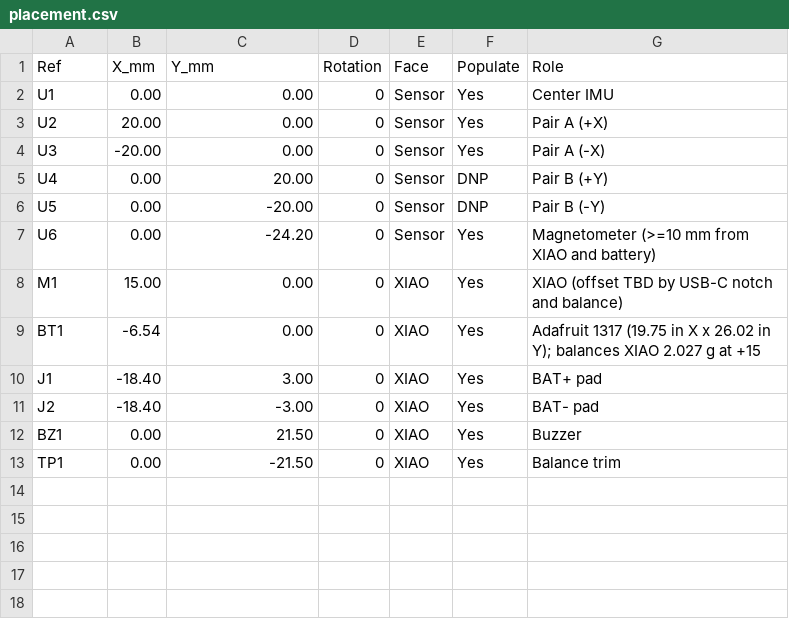
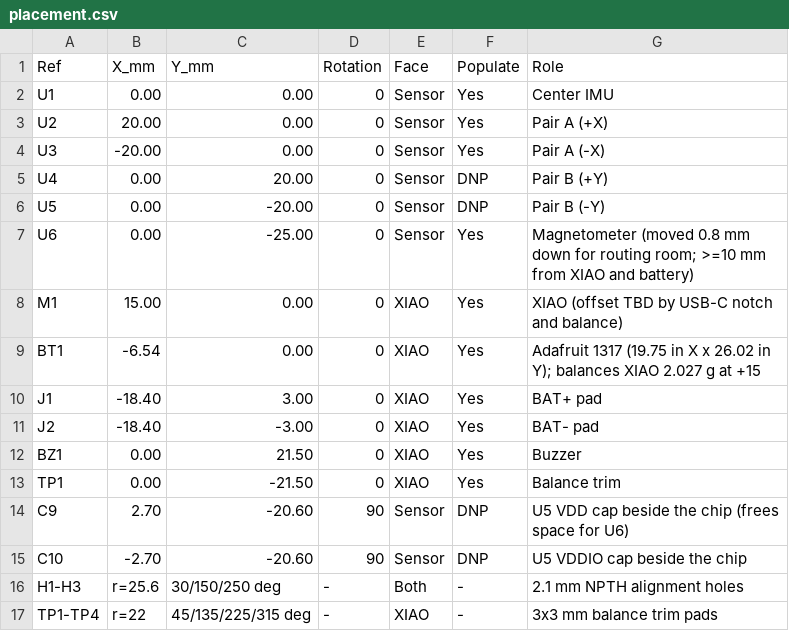
Before and after one commit to davidwwhitney1-lgtm/disctracker, a CSV file: hardware/placement.csv, drawn as a sheet.

```diff
--- a/hardware/placement.csv
+++ b/hardware/placement.csv
@@ -6,3 +6,3 @@ U4,0.00,20.00,0,Sensor,DNP,Pair B (+Y)
 U5,0.00,-20.00,0,Sensor,DNP,Pair B (-Y)
-U6,0.00,-24.20,0,Sensor,Yes,Magnetometer (>=10 mm from XIAO and battery)
+U6,0.00,-25.00,0,Sensor,Yes,Magnetometer (moved 0.8 mm down for routing room; >=10 mm from XIAO and battery)
 M1,15.00,0.00,0,XIAO,Yes,XIAO (offset TBD by USB-C notch and balance)
@@ -13 +13,5 @@ BZ1,0.00,21.50,0,XIAO,Yes,Buzzer
 TP1,0.00,-21.50,0,XIAO,Yes,Balance trim
+C9,2.70,-20.60,90,Sensor,DNP,U5 VDD cap beside the chip (frees space for U6)
+C10,-2.70,-20.60,90,Sensor,DNP,U5 VDDIO cap beside the chip
+H1-H3,r=25.6,30/150/250 deg,-,Both,-,2.1 mm NPTH alignment holes
+TP1-TP4,r=22,45/135/225/315 deg,-,XIAO,-,3x3 mm balance trim pads
```
Also changed, not shown: 44 other files.
